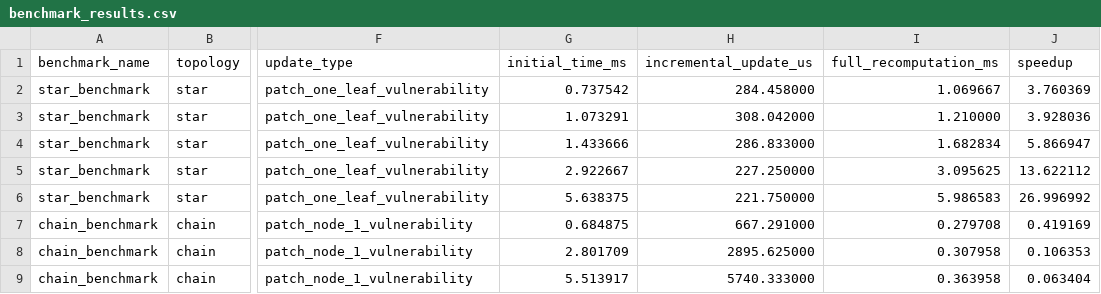
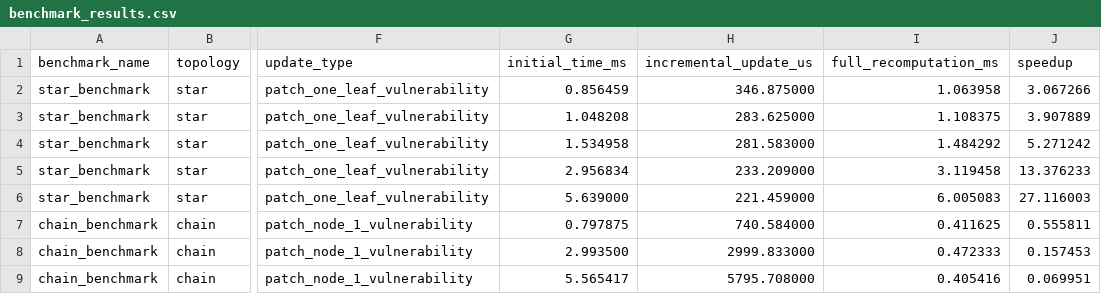
Before and after one commit to stefi19/DynamicAttackGraphs, a CSV file: docs/assets/benchmark_results.csv, drawn as a sheet; only a part is shown, gaps mark what is left out; the diff covers the shown part only; the diff names each change by its address in the sheet, - before the commit and + after, or states it on an @@ line.

Commit message:
docs: refresh generated benchmark and paper artifacts

```diff
--- a/docs/assets/benchmark_results.csv
+++ b/docs/assets/benchmark_results.csv
-G2 (initial_time_ms): 0.737542
+G2 (initial_time_ms): 0.856459
-H2 (incremental_update_us): 284.458000
+H2 (incremental_update_us): 346.875000
-I2 (full_recomputation_ms): 1.069667
+I2 (full_recomputation_ms): 1.063958
-J2 (speedup): 3.760369
+J2 (speedup): 3.067266
-G3 (initial_time_ms): 1.073291
+G3 (initial_time_ms): 1.048208
-H3 (incremental_update_us): 308.042000
+H3 (incremental_update_us): 283.625000
-I3 (full_recomputation_ms): 1.210000
+I3 (full_recomputation_ms): 1.108375
-J3 (speedup): 3.928036
+J3 (speedup): 3.907889
-G4 (initial_time_ms): 1.433666
+G4 (initial_time_ms): 1.534958
-H4 (incremental_update_us): 286.833000
+H4 (incremental_update_us): 281.583000
-I4 (full_recomputation_ms): 1.682834
+I4 (full_recomputation_ms): 1.484292
-J4 (speedup): 5.866947
+J4 (speedup): 5.271242
-G5 (initial_time_ms): 2.922667
+G5 (initial_time_ms): 2.956834
-H5 (incremental_update_us): 227.250000
+H5 (incremental_update_us): 233.209000
-I5 (full_recomputation_ms): 3.095625
+I5 (full_recomputation_ms): 3.119458
-J5 (speedup): 13.622112
+J5 (speedup): 13.376233
-G6 (initial_time_ms): 5.638375
+G6 (initial_time_ms): 5.639000
-H6 (incremental_update_us): 221.750000
+H6 (incremental_update_us): 221.459000
-I6 (full_recomputation_ms): 5.986583
+I6 (full_recomputation_ms): 6.005083
-J6 (speedup): 26.996992
+J6 (speedup): 27.116003
-G7 (initial_time_ms): 0.684875
+G7 (initial_time_ms): 0.797875
-H7 (incremental_update_us): 667.291000
+H7 (incremental_update_us): 740.584000
-I7 (full_recomputation_ms): 0.279708
+I7 (full_recomputation_ms): 0.411625
-J7 (speedup): 0.419169
+J7 (speedup): 0.555811
-G8 (initial_time_ms): 2.801709
+G8 (initial_time_ms): 2.993500
-H8 (incremental_update_us): 2895.625000
+H8 (incremental_update_us): 2999.833000
-I8 (full_recomputation_ms): 0.307958
+I8 (full_recomputation_ms): 0.472333
-J8 (speedup): 0.106353
+J8 (speedup): 0.157453
-G9 (initial_time_ms): 5.513917
+G9 (initial_time_ms): 5.565417
-H9 (incremental_update_us): 5740.333000
+H9 (incremental_update_us): 5795.708000
-I9 (full_recomputation_ms): 0.363958
+I9 (full_recomputation_ms): 0.405416
-J9 (speedup): 0.063404
+J9 (speedup): 0.069951
```
Also changed, not shown: 36 edited cells elsewhere in this file, website/assets/benchmark_results.csv, 14 other files.
